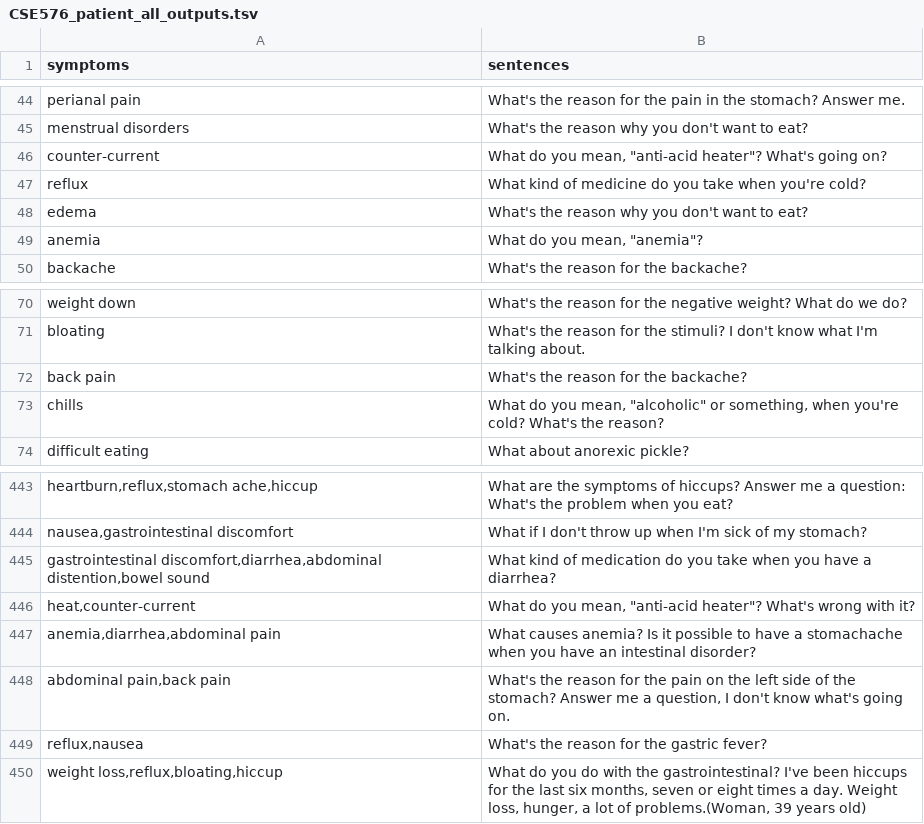
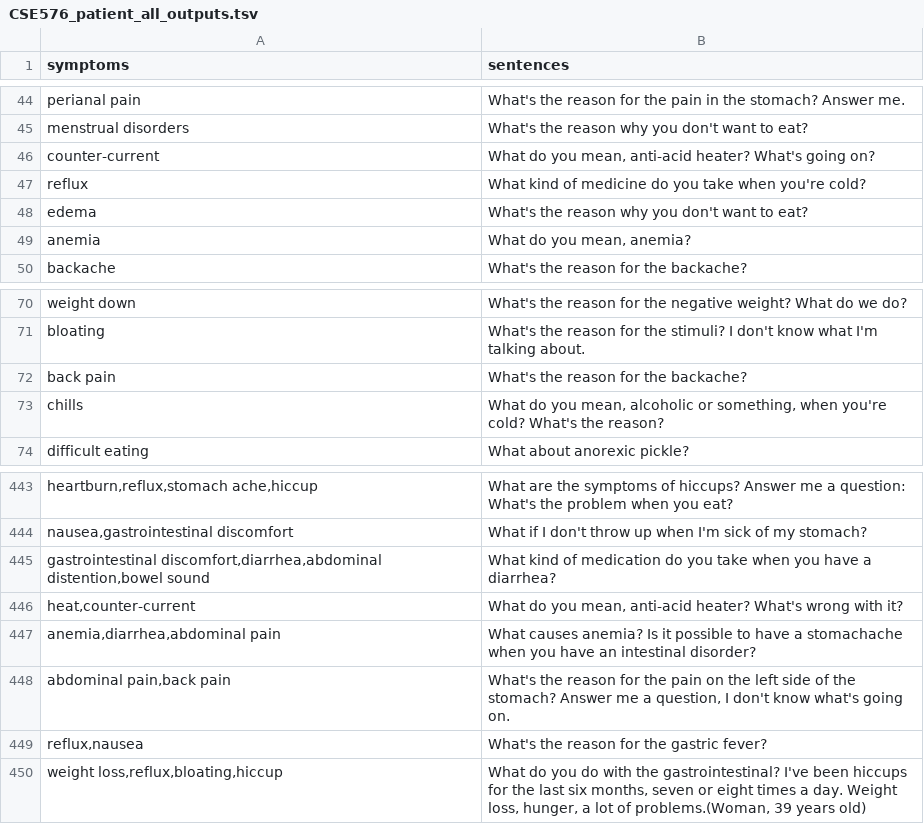
Before and after one commit to NeilFranks/question_generation, a TSV file: CSE576_patient_all_outputs.tsv, drawn as a sheet; only a part is shown, gaps mark what is left out.

```diff
--- a/CSE576_patient_all_outputs.tsv
+++ b/CSE576_patient_all_outputs.tsv
@@ -45,6 +45,6 @@ perianal pain	What's the reason for the pain in the stomach? Answer me.
 menstrual disorders	What's the reason why you don't want to eat?
-counter-current	What do you mean, "anti-acid heater"? What's going on?
+counter-current	What do you mean, anti-acid heater? What's going on?
 reflux	What kind of medicine do you take when you're cold?
 edema	What's the reason why you don't want to eat?
-anemia	What do you mean, "anemia"?
+anemia	What do you mean, anemia?
 backache	What's the reason for the backache?
@@ -72,3 +72,3 @@ bloating	What's the reason for the stimuli? I don't know what I'm talking about.
 back pain	What's the reason for the backache?
-chills	What do you mean, "alcoholic" or something, when you're cold? What's the reason?
+chills	What do you mean, alcoholic or something, when you're cold? What's the reason?
 difficult eating	What about anorexic pickle?
@@ -445,3 +445,3 @@ nausea,gastrointestinal discomfort	What if I don't throw up when I'm sick of my
 gastrointestinal discomfort,diarrhea,abdominal distention,bowel sound	What kind of medication do you take when you have a diarrhea?
-heat,counter-current	What do you mean, "anti-acid heater"? What's wrong with it?
+heat,counter-current	What do you mean, anti-acid heater? What's wrong with it?
 anemia,diarrhea,abdominal pain	What causes anemia? Is it possible to have a stomachache when you have an intestinal disorder?
```
Also changed, not shown: 1 other file.
